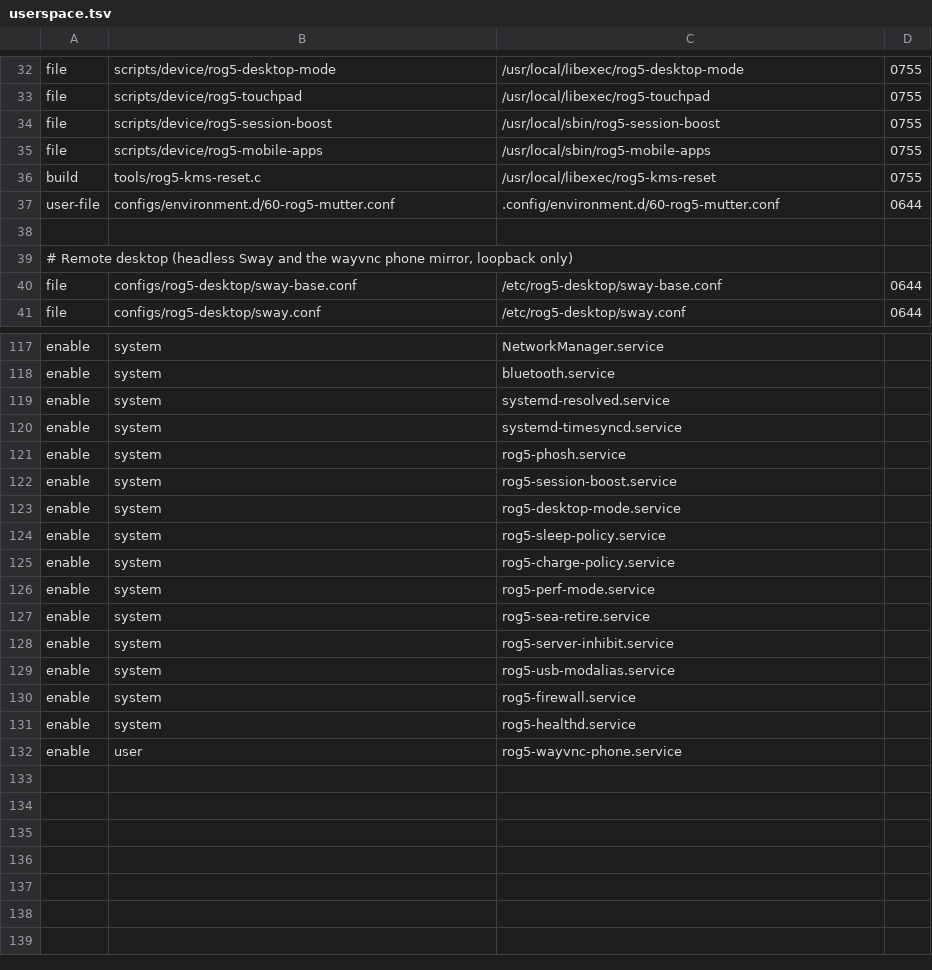
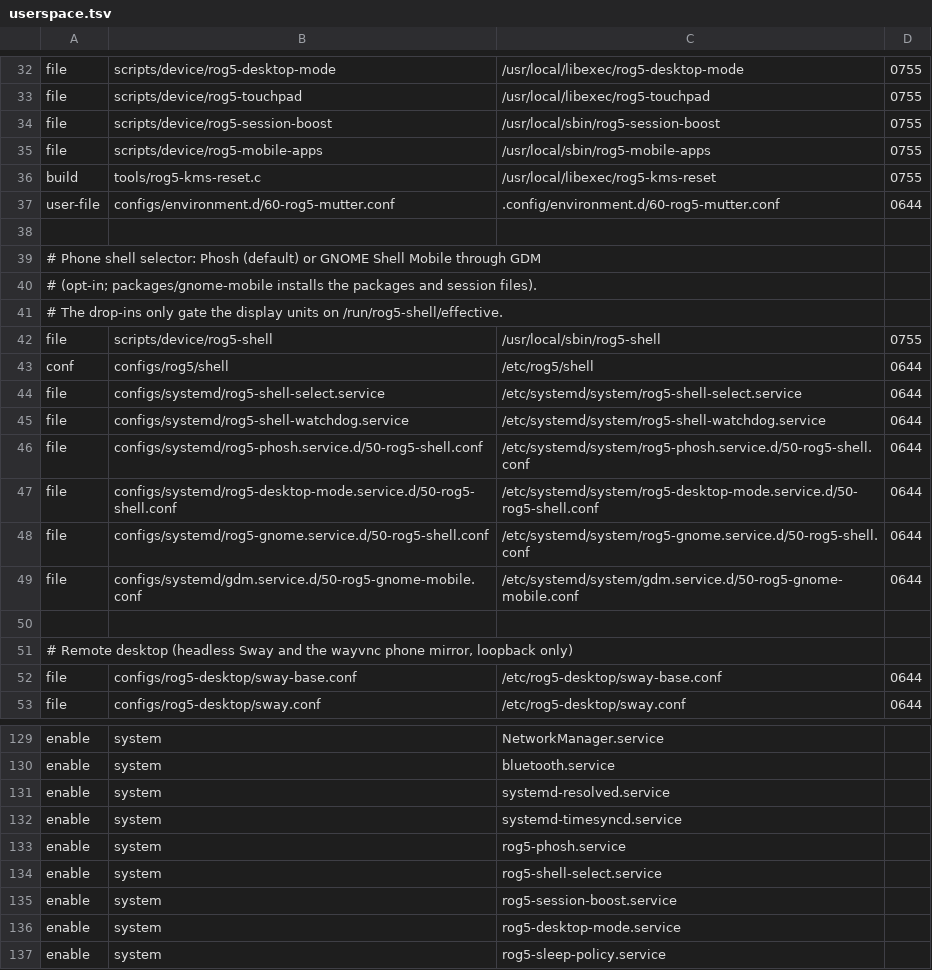
Before and after one commit to klimovich008/rog5-linux, a TSV file: configs/rootfs/userspace.tsv, drawn as a sheet; only a part is shown, gaps mark what is left out; the shorter side is filled out with more unchanged rows.

```diff
--- a/configs/rootfs/userspace.tsv
+++ b/configs/rootfs/userspace.tsv
@@ -38,2 +38,14 @@ user-file	configs/environment.d/60-rog5-mutter.conf	.config/environment.d/60-rog
 
+# Phone shell selector: Phosh (default) or GNOME Shell Mobile through GDM
+# (opt-in; packages/gnome-mobile installs the packages and session files).
+# The drop-ins only gate the display units on /run/rog5-shell/effective.
+file	scripts/device/rog5-shell	/usr/local/sbin/rog5-shell	0755
+conf	configs/rog5/shell	/etc/rog5/shell	0644
+file	configs/systemd/rog5-shell-select.service	/etc/systemd/system/rog5-shell-select.service	0644
+file	configs/systemd/rog5-shell-watchdog.service	/etc/systemd/system/rog5-shell-watchdog.service	0644
+file	configs/systemd/rog5-phosh.service.d/50-rog5-shell.conf	/etc/systemd/system/rog5-phosh.service.d/50-rog5-shell.conf	0644
+file	configs/systemd/rog5-desktop-mode.service.d/50-rog5-shell.conf	/etc/systemd/system/rog5-desktop-mode.service.d/50-rog5-shell.conf	0644
+file	configs/systemd/rog5-gnome.service.d/50-rog5-shell.conf	/etc/systemd/system/rog5-gnome.service.d/50-rog5-shell.conf	0644
+file	configs/systemd/gdm.service.d/50-rog5-gnome-mobile.conf	/etc/systemd/system/gdm.service.d/50-rog5-gnome-mobile.conf	0644
+
 # Remote desktop (headless Sway and the wayvnc phone mirror, loopback only)
@@ -121,2 +133,3 @@ enable	system	systemd-timesyncd.service
 enable	system	rog5-phosh.service
+enable	system	rog5-shell-select.service
 enable	system	rog5-session-boost.service
```
Also changed, not shown: 37 other files.
